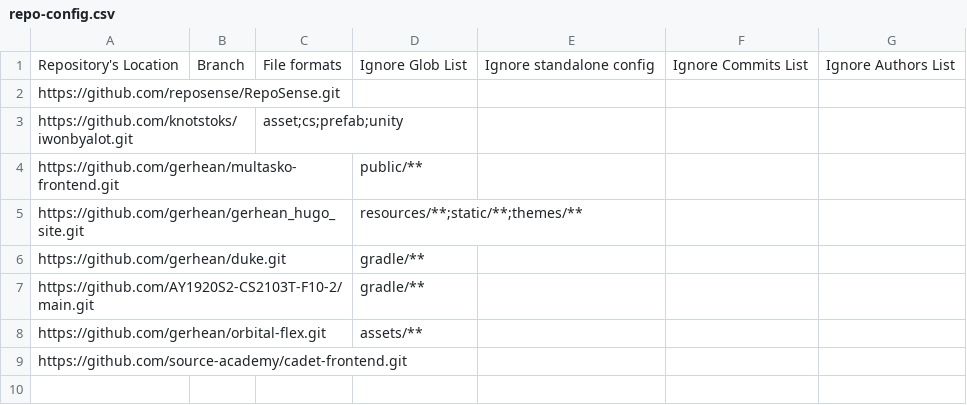
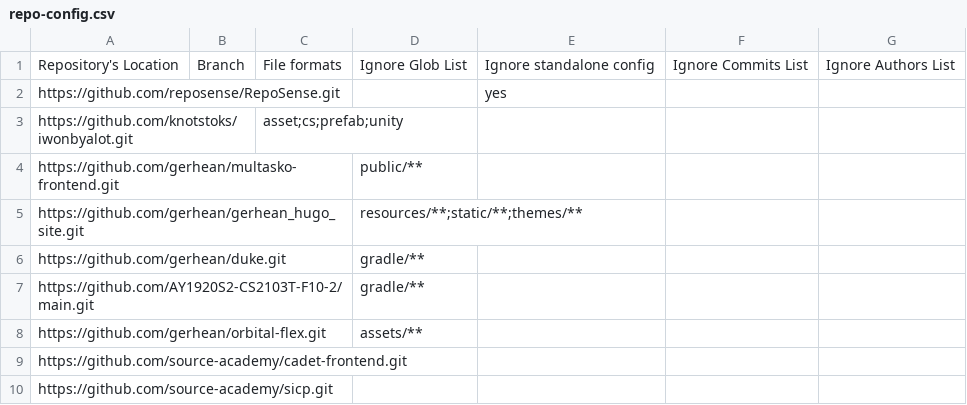
Before and after one commit to gerhean/personal-RepoSense, a CSV file: configs/repo-config.csv, drawn as a sheet.

Commit message:
Update repo-config.csv

```diff
--- a/configs/repo-config.csv
+++ b/configs/repo-config.csv
@@ -1,3 +1,3 @@
 Repository's Location,Branch,File formats,Ignore Glob List,Ignore standalone config,Ignore Commits List,Ignore Authors List
-https://github.com/reposense/RepoSense.git,,,,,,
+https://github.com/reposense/RepoSense.git,,,,yes,,
 https://github.com/knotstoks/iwonbyalot.git,,asset;cs;prefab;unity,,,,
@@ -9 +9,2 @@ https://github.com/gerhean/orbital-flex.git,,,assets/**,,,
 https://github.com/source-academy/cadet-frontend.git,,,,,,
+https://github.com/source-academy/sicp.git,,,,,,
```
